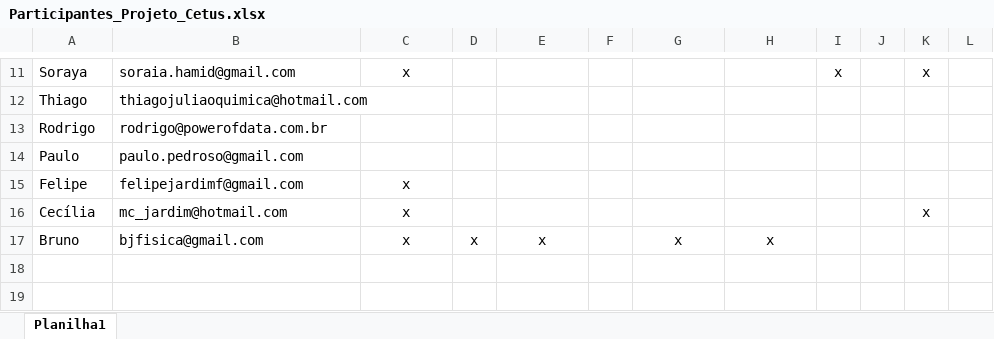
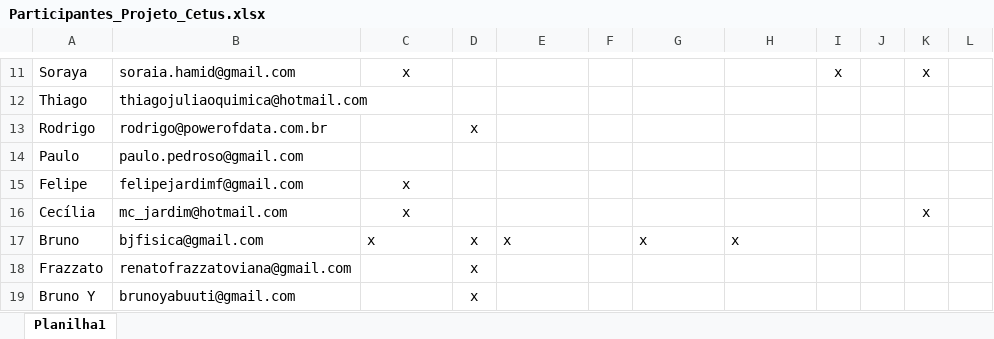
Before and after one commit to brunojardim/Cetus, an Excel workbook: Documentos/Participantes_Projeto_Cetus.xlsx, sheet Planilha1, drawn as a sheet; only a part is shown, gaps mark what is left out; values as stored, in another font and other column widths than the file's, no borders; the diff names each change by its address in the sheet, - before the commit and + after, or states it on an @@ line.

Commit message:
Add files via upload

```diff
--- a/Documentos/Participantes_Projeto_Cetus.xlsx (sheet Planilha1)
+++ b/Documentos/Participantes_Projeto_Cetus.xlsx (sheet Planilha1)
-D13: (empty)
+D13: x
-C17 alignment: center
+C17 alignment: left
-E17 alignment: center
+E17 alignment: left
-G17:H17 alignment: center
+G17:H17 alignment: left
+row 18: Frazzato | renatofrazzatoviana@gmail.com |  | x
+row 19: Bruno Y | brunoyabuuti@gmail.com |  | x
```
